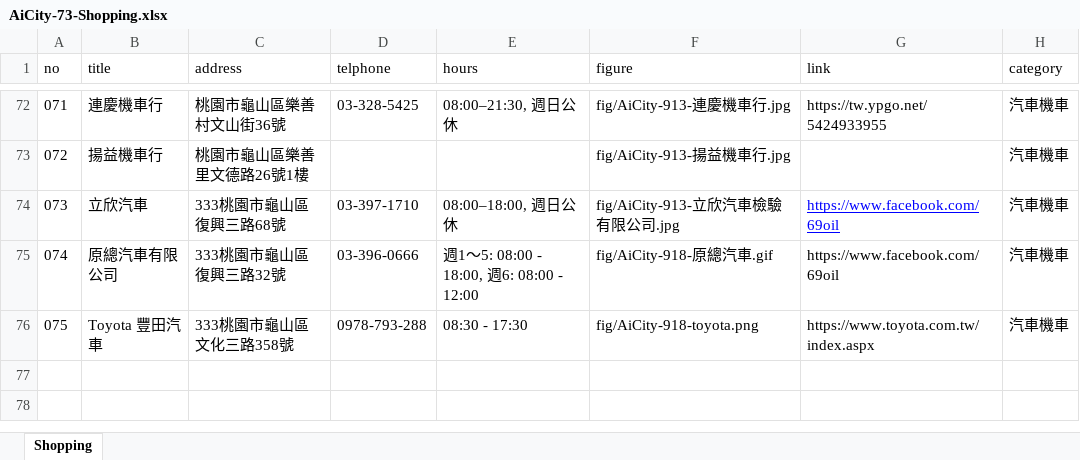
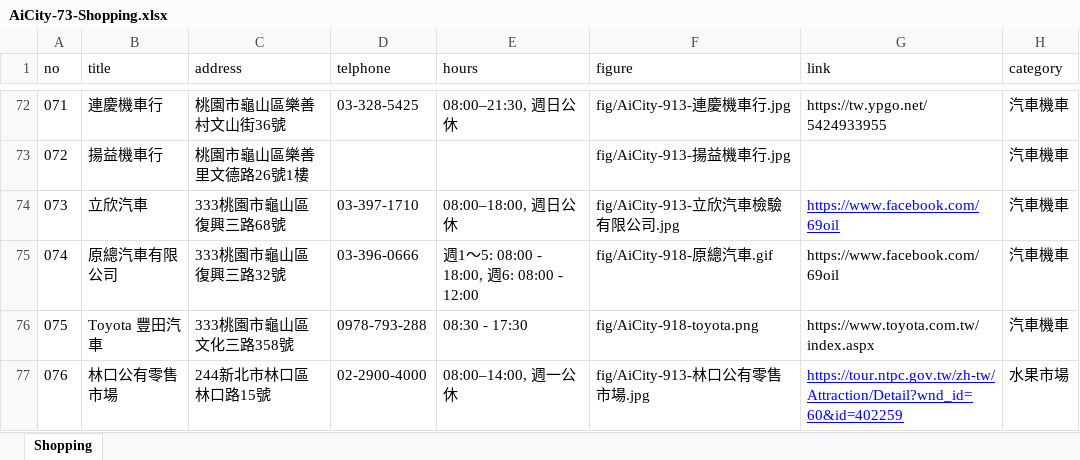
Before and after one commit to TCWang/AiCity2019, an Excel workbook: db/AiCity-73-Shopping.xlsx, sheet Shopping, drawn as a sheet; only a part is shown, gaps mark what is left out; values as stored, in another font and other column widths than the file's, no borders; the diff names each change by its address in the sheet, - before the commit and + after, or states it on an @@ line.

```diff
--- a/db/AiCity-73-Shopping.xlsx (sheet Shopping)
+++ b/db/AiCity-73-Shopping.xlsx (sheet Shopping)
+row 77: 076 | 林口公有零售市場 | 244新北市林口區林口路15號 | 02-2900-4000 | 08:00–14:00, 週一公休 | fig/AiCity-913-林口公有零售市場.jpg | https://tour.ntpc.gov.tw/zh-tw/Attraction/Detail?wnd_id=60&id=402259 | 水果市場
```
Also changed, not shown: 2 other files.
